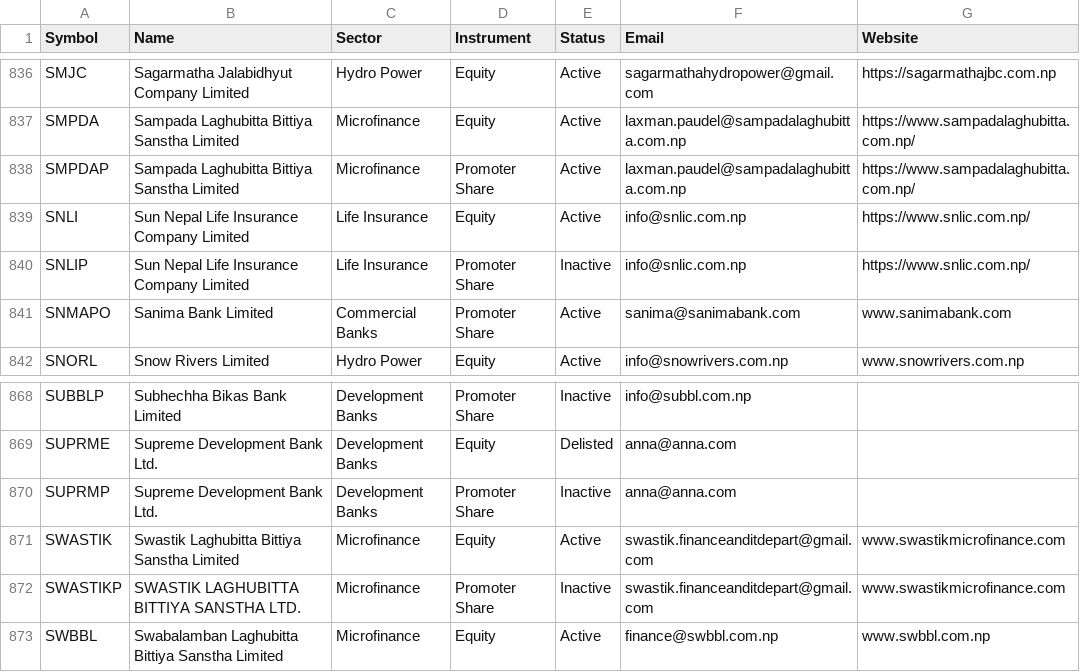
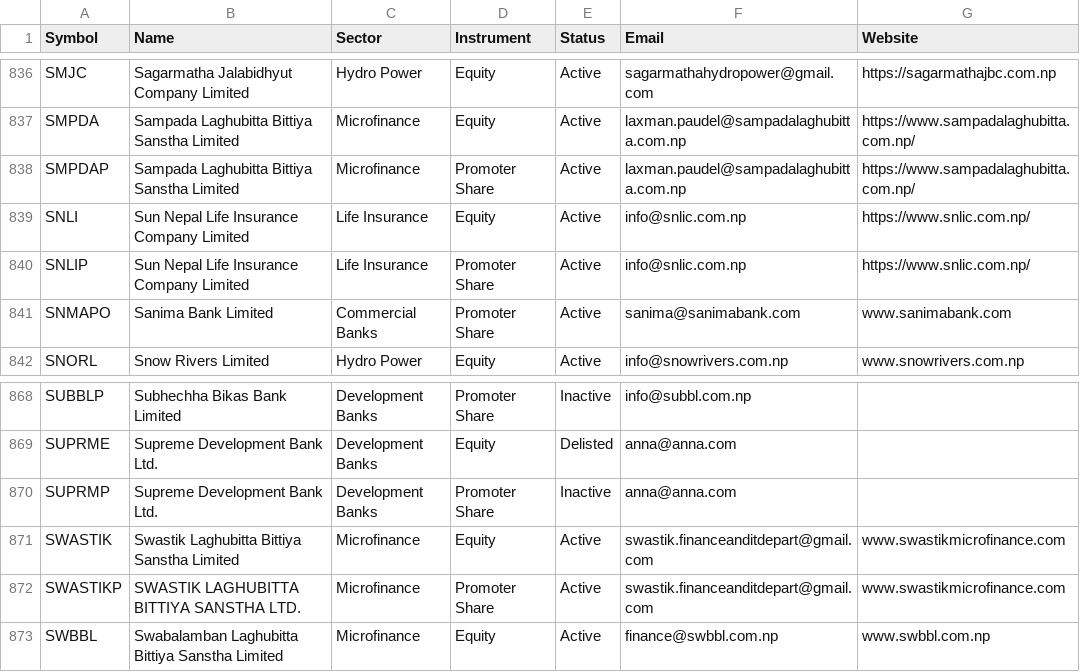
Before and after one commit to bikakhilesh/floorsheet_mail, a CSV file: reference/listed_securities.csv, drawn as a sheet; only a part is shown, gaps mark what is left out; the diff covers the shown part only.

```diff
--- a/reference/listed_securities.csv
+++ b/reference/listed_securities.csv
@@ -839,3 +839,3 @@ SMPDAP,Sampada Laghubitta Bittiya Sanstha Limited,Microfinance,Promoter Share,Ac
 SNLI,Sun Nepal Life Insurance Company Limited,Life Insurance,Equity,Active,info@snlic.com.np,https://www.snlic.com.np/
-SNLIP,Sun Nepal Life Insurance Company Limited,Life Insurance,Promoter Share,Inactive,info@snlic.com.np,https://www.snlic.com.np/
+SNLIP,Sun Nepal Life Insurance Company Limited,Life Insurance,Promoter Share,Active,info@snlic.com.np,https://www.snlic.com.np/
 SNMAPO,Sanima Bank Limited,Commercial Banks,Promoter Share,Active,sanima@sanimabank.com,www.sanimabank.com
@@ -871,3 +871,3 @@ SUPRMP,Supreme Development Bank Ltd.,Development Banks,Promoter Share,Inactive,a
 SWASTIK,Swastik Laghubitta Bittiya Sanstha Limited,Microfinance,Equity,Active,swastik.financeanditdepart@gmail.com,www.swastikmicrofinance.com
-SWASTIKP,SWASTIK LAGHUBITTA BITTIYA SANSTHA LTD.,Microfinance,Promoter Share,Inactive,swastik.financeanditdepart@gmail.com,www.swastikmicrofinance.com
+SWASTIKP,SWASTIK LAGHUBITTA BITTIYA SANSTHA LTD.,Microfinance,Promoter Share,Active,swastik.financeanditdepart@gmail.com,www.swastikmicrofinance.com
 SWBBL,Swabalamban Laghubitta Bittiya Sanstha Limited,Microfinance,Equity,Active,finance@swbbl.com.np,www.swbbl.com.np
```
Also changed, not shown: 5 edited cells elsewhere in this file, 1 other file.
